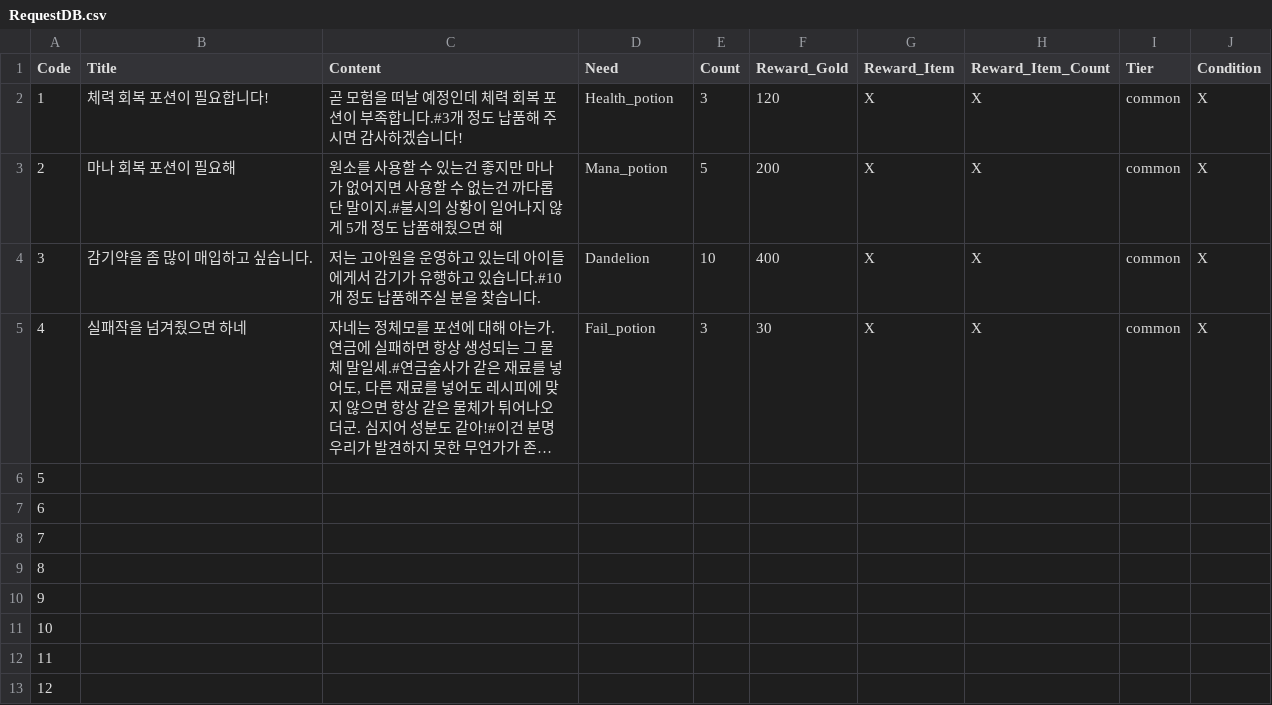
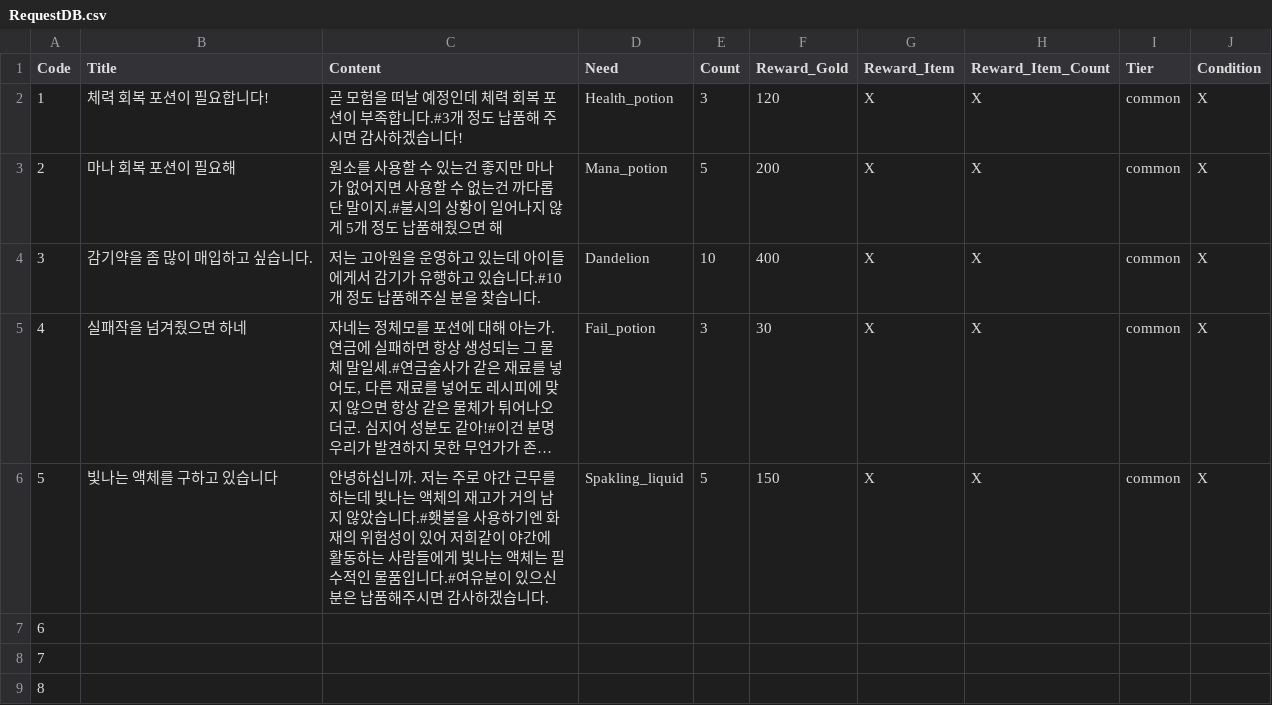
Before and after one commit to bearlee4/Project-LL, a CSV file: Assets/Resources/RequestDB.csv, drawn as a sheet; only a part is shown; the shorter side is filled out with more unchanged rows; long unchanged cells end in …; the diff names each change by its address in the sheet, - before the commit and + after, or states it on an @@ line.

```diff
--- a/Assets/Resources/RequestDB.csv
+++ b/Assets/Resources/RequestDB.csv
-B6 (Title): (empty)
+B6 (Title): 빛나는 액체를 구하고 있습니다
-C6 (Content): (empty)
+C6 (Content): 안녕하십니까. 저는 주로 야간 근무를 하는데 빛나는 액체의 재고가 거의 남지 않았습니다.#횃불을 사용하기엔 화재의 위험성이 있어 저희같이 야간에 활동하는 사람들에게 빛나는 액체는 필수적인 물품입니다.#여유분이 있으신 분은 납품해주시면 감사하겠습니다.
-D6 (Need): (empty)
+D6 (Need): Spakling_liquid
-E6 (Count): (empty)
+E6 (Count): 5
-F6 (Reward_Gold): (empty)
+F6 (Reward_Gold): 150
-G6 (Reward_Item): (empty)
+G6 (Reward_Item): X
-H6 (Reward_Item_Count): (empty)
+H6 (Reward_Item_Count): X
-I6 (Tier): (empty)
+I6 (Tier): common
-J6 (Condition): (empty)
+J6 (Condition): X
```
Also changed, not shown: Assets/Resources/ItemDB.csv, 19 other files.
